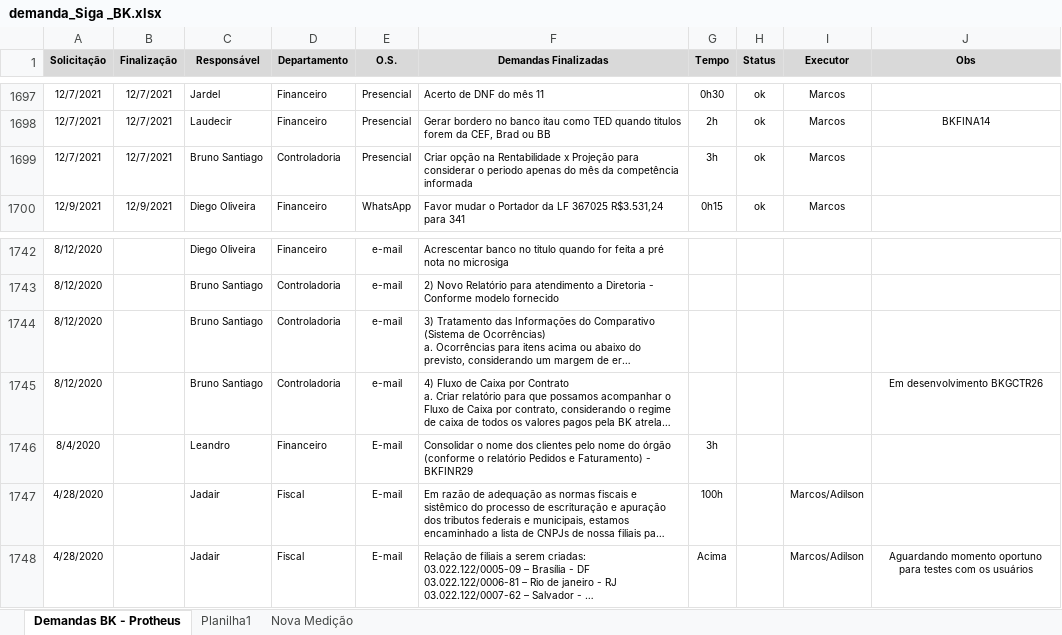
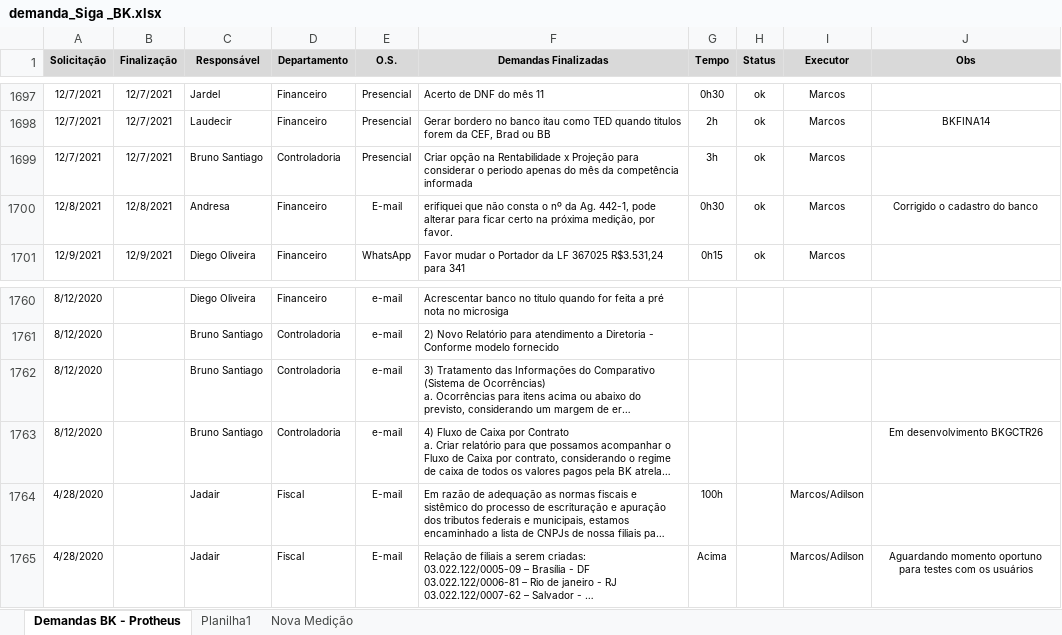
Before and after one commit to marcos-abrahao/bk, an Excel workbook: demanda_Siga _BK.xlsx, sheet Demandas BK - Protheus, drawn as a sheet; only a part is shown, gaps mark what is left out; long unchanged cells end in …; values as stored, in another font and other column widths than the file's, no borders; removed rows and columns are numbered as before the commit, all else as after; the diff covers the shown part only; the diff names each change by its address in the sheet, - before the commit and + after, or states it on an @@ line.

```diff
--- a/demanda_Siga _BK.xlsx (sheet Demandas BK - Protheus)
+++ b/demanda_Siga _BK.xlsx (sheet Demandas BK - Protheus)
+row 1700: 12/8/2021 | 12/8/2021 | Andresa | Financeiro | E-mail | erifiquei que não consta o nº da Ag. 442-1, pode alterar para ficar certo na próxima medição, por favor. | 0h30 | ok | Marcos | Corrigido o cadastro do banco
-row 1746: 8/4/2020 |  | Leandro | Financeiro | E-mail | Consolidar o nome dos clientes pelo nome do órgão (conforme o relatório Pedidos e Faturamento) - BKFINR29 | 3h
```
Also changed, not shown: 19 added rows, 2 removed rows and 32 edited cells elsewhere in this sheet, 7 other files.
